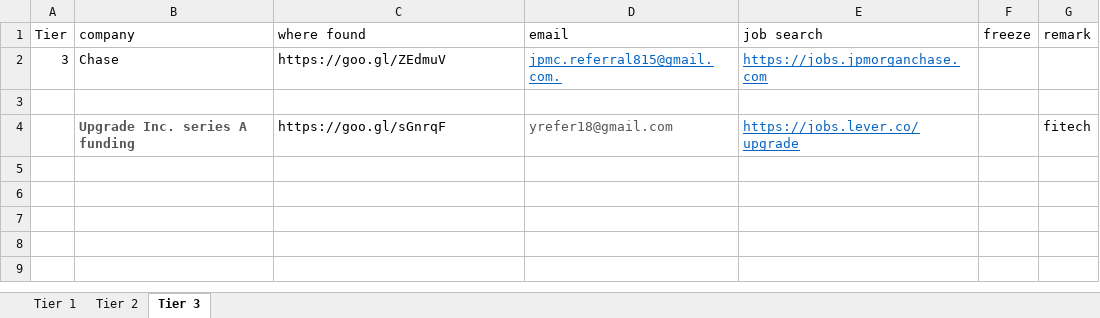
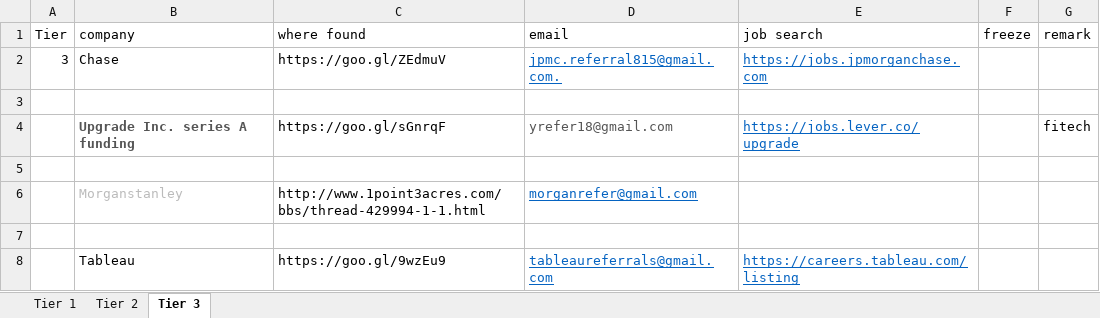
Before and after one commit to linlaw0229/linlaw0229.github.io, an Excel workbook: 2018/04/20/companylist/company.xlsx, sheet Tier 3, drawn as a sheet; values as stored, in another font and other column widths than the file's, no borders; the diff names each change by its address in the sheet, - before the commit and + after, or states it on an @@ line.

```diff
--- a/2018/04/20/companylist/company.xlsx (sheet Tier 3)
+++ b/2018/04/20/companylist/company.xlsx (sheet Tier 3)
+row 5: (empty)
+row 6:  | Morganstanley | http://www.1point3acres.com/bbs/thread-429994-1-1.html | morganrefer@gmail.com
+row 7: (empty)
+row 8:  | Tableau | https://goo.gl/9wzEu9 | tableaureferrals@gmail.com | https://careers.tableau.com/listing
```
Also changed, not shown: sheet Tier 1, sheet Tier 2, 20 other files.
